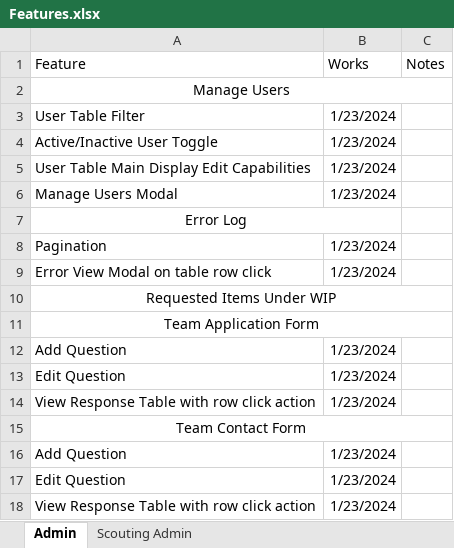
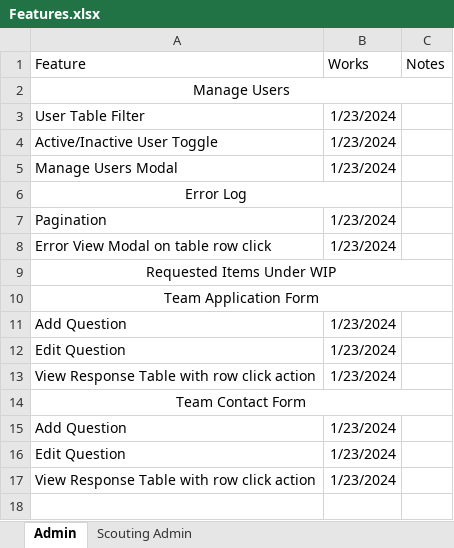
Before and after one commit to 3492PARTs/PARTs_Website, an Excel workbook: Features.xlsx, sheet Admin, drawn as a sheet; values as stored, in another font and other column widths than the file's, no borders; the diff names each change by its address in the sheet, - before the commit and + after, or states it on an @@ line.

```diff
--- a/Features.xlsx (sheet Admin)
+++ b/Features.xlsx (sheet Admin)
-row 5: User Table Main Display Edit Capabilities | 1/23/2024
```
Also changed, not shown: sheet Scouting Admin, 10 other files.
